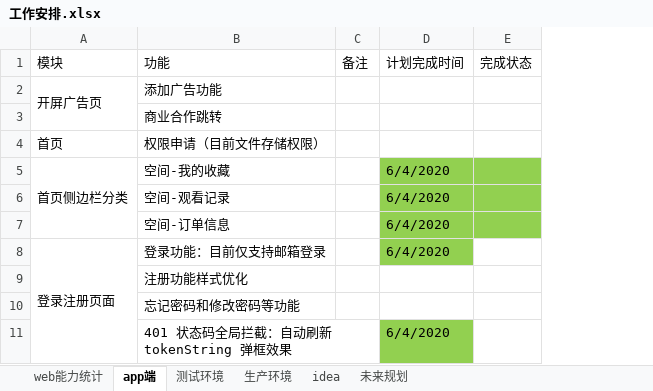
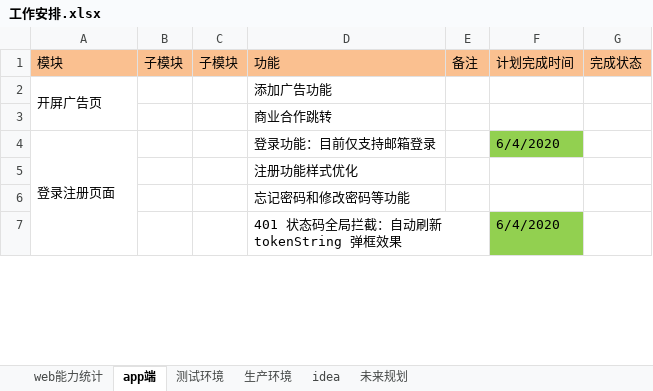
Before and after one commit to 389093982/isoft, an Excel workbook: isoft_doc/工作安排.xlsx, sheet app端, drawn as a sheet; only a part is shown; values as stored, in another font and other column widths than the file's, no borders; removed rows and columns are numbered as before the commit, all else as after; the diff covers the shown part only; the diff names each change by its address in the sheet, - before the commit and + after, or states it on an @@ line.

```diff
--- a/isoft_doc/工作安排.xlsx (sheet app端)
+++ b/isoft_doc/工作安排.xlsx (sheet app端)
+column B (子模块), empty
+column C (子模块), empty
-A1 fill: none
+A1 fill: #FAC090
-D1:G1 fill: none
+D1:G1 fill: #FAC090
-row 4: 首页 | 权限申请（目前文件存储权限）
-row 5: 首页侧边栏分类 | 空间-我的收藏 |  | 6/4/2020
-row 6:  | 空间-观看记录 |  | 6/4/2020
-row 7:  | 空间-订单信息 |  | 6/4/2020
```
Also changed, not shown: 39 added rows, 12 removed rows, 17 edited cells, cell formats and merged cells elsewhere in this sheet, sheet web能力统计, 2 other files.
